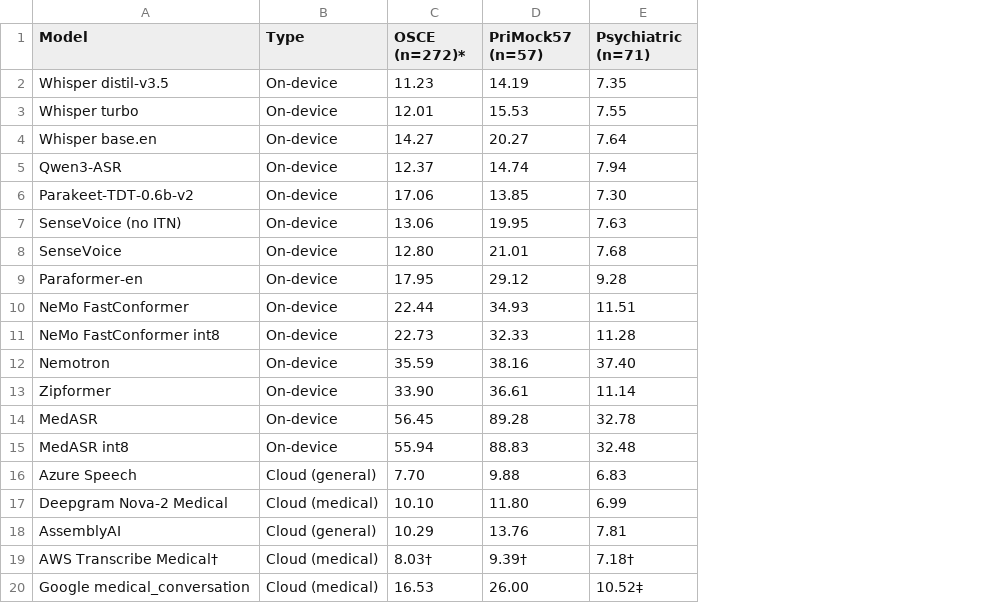
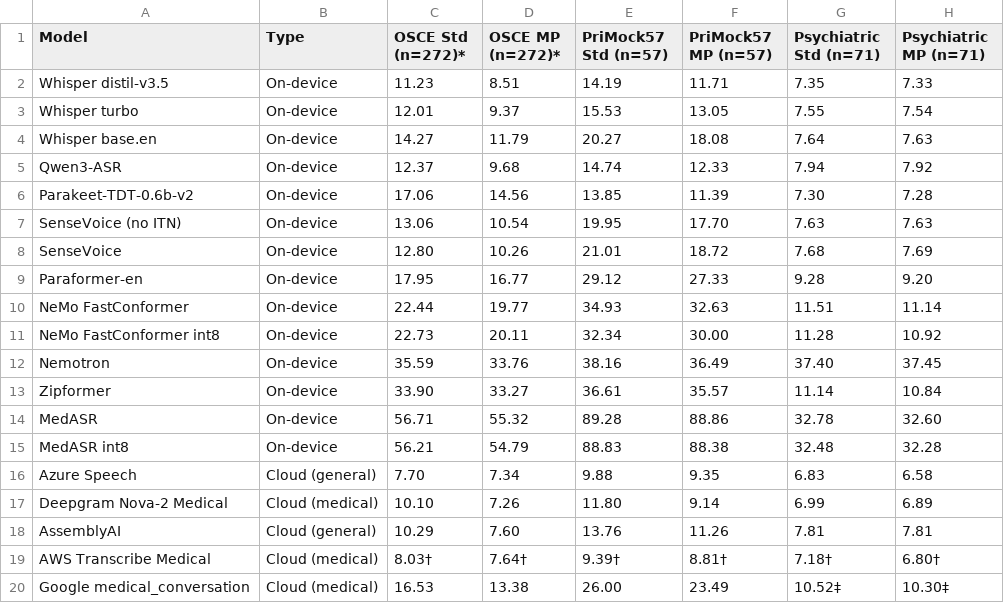
Before and after one commit to graiai-inc/stapes, a CSV file: paper/table1_wer.csv, drawn as a sheet; addresses are those after the commit; the diff names each change by its address in the sheet, - before the commit and + after, or states it on an @@ line.

Commit message:
JAMIA submission: dual-WER methodology + reviewer-feedback revisions
Adapt the stapes paper for JAMIA Research and Applications, replacing
single-regime WER reporting with a dual-regime presentation and
addressing three rounds of reviewer feedback.

Methodology:
- Add an 8-category meaning-preserving normalizer (UK/US spelling,
  hyphenation, compounds, possessive eponyms, spaced acronyms,
  honorifics, dosing units, conversational backchannels) layered
  symmetrically over the Whisper baseline.
- Recompute WER on stored hypotheses under both regimes (standard /
  meaning-preserving) per (model, dataset) cell with separate
  denominators for each metric.
- Fix denominator bug in earlier draft of recompute_wer_extended.py
  where words_clinical was used as the denominator for both metrics.

Manuscript:
- Reframe Abstract Objective around the clinical question (sufficient
  accuracy for ambient documentation) rather than the engineering
  activity (benchmarking).
- Report Std and MP WER side-by-side in Table 1; rewrite Results to
  include both regimes; reframe Google paragraph and Limitations
  around the meaning-preserving regime.
- Add 'Implications for practice' paragraph and clarifying ROVER
  sentence on parakeet+sensevoice OSCE fusion.
- Define meaning-preserving WER on first use; tighten Table 2 footnote
  on AWS OSCE CTR omission with comparable-CI rationale.
- Standardize citation order (LASA refs to ascending sequence).
- Body word count: 3,998 (under JAMIA 4,000 limit). Zero em-dashes.

Cover letter:
- Add fourth bullet on dual-WER as methodological contribution to
  clinical ASR evaluation literature.

Outputs:
- paper/table1_wer.csv regenerated with corrected dual-WER values
- paper/table1_wer.csv.pre-clinical retained as backup of single-WER
  format
- results/extended_normalization/{per_file,summary}.tsv carry the
  per-file and per-cell dual-WER computations

```diff
--- a/paper/table1_wer.csv
+++ b/paper/table1_wer.csv
+column D (OSCE MP (n=272)*), rows 2-20: 8.51 | 9.37 | 11.79 | 9.68 | 14.56 | 10.54 | 10.26 | 16.77 | 19.77 | 20.11 | 33.76 | 33.27 | 55.32 | 54.79 | 7.34 | 7.26 | 7.60 | 7.64† | 13.38
+column F (PriMock57 MP (n=57)), rows 2-20: 11.71 | 13.05 | 18.08 | 12.33 | 11.39 | 17.70 | 18.72 | 27.33 | 32.63 | 30.00 | 36.49 | 35.57 | 88.86 | 88.38 | 9.35 | 9.14 | 11.26 | 8.81† | 23.49
+column H (Psychiatric MP (n=71)), rows 2-20: 7.33 | 7.54 | 7.63 | 7.92 | 7.28 | 7.63 | 7.69 | 9.20 | 11.14 | 10.92 | 37.45 | 10.84 | 32.60 | 32.28 | 6.58 | 6.89 | 7.81 | 6.80† | 10.30‡
-C1: OSCE (n=272)*
+C1: OSCE Std (n=272)*
-E1: PriMock57 (n=57)
+E1: PriMock57 Std (n=57)
-G1: Psychiatric (n=71)
+G1: Psychiatric Std (n=71)
-E11 (PriMock57 Std (n=57)): 32.33
+E11 (PriMock57 Std (n=57)): 32.34
-C14 (OSCE Std (n=272)*): 56.45
+C14 (OSCE Std (n=272)*): 56.71
-C15 (OSCE Std (n=272)*): 55.94
+C15 (OSCE Std (n=272)*): 56.21
-A19 (Model): AWS Transcribe Medical†
+A19 (Model): AWS Transcribe Medical
```
Also changed, not shown: 12 other files.
